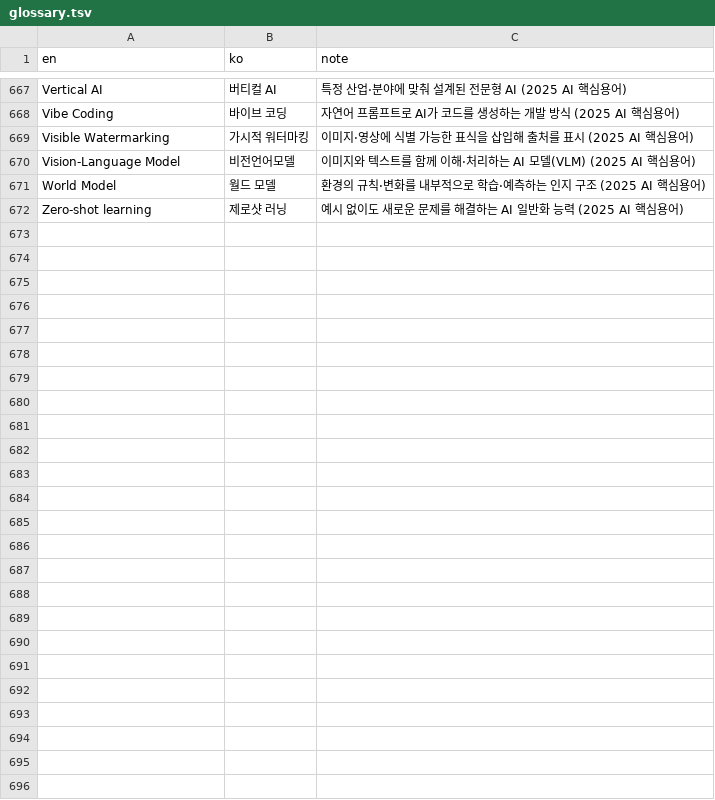
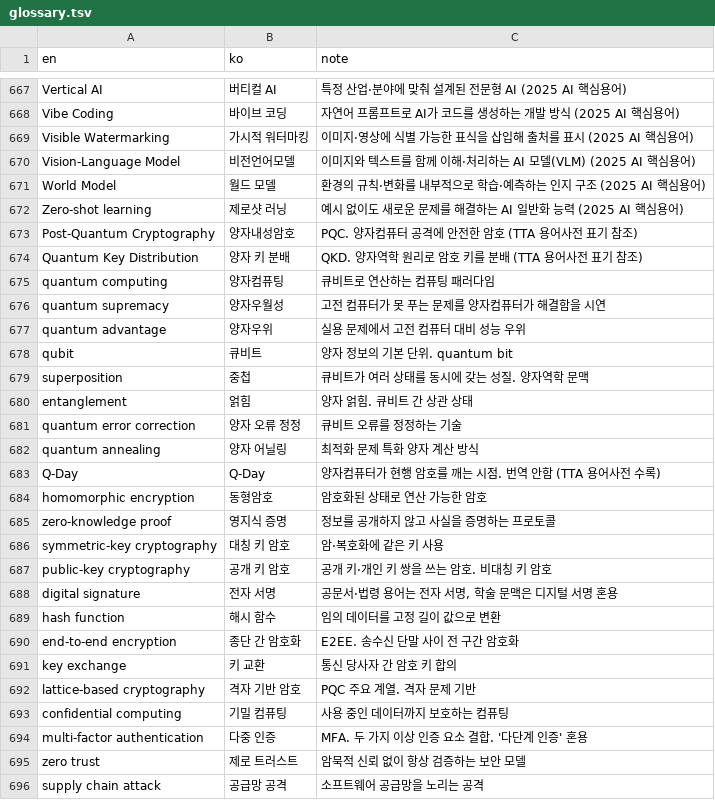
Before and after one commit to Violet-Bora-Lee/tech-translation-ko, a TSV file: docs/analysis/glossary.tsv, drawn as a sheet; only a part is shown, gaps mark what is left out; the diff names each change by its address in the sheet, - before the commit and + after, or states it on an @@ line.

```diff
--- a/docs/analysis/glossary.tsv
+++ b/docs/analysis/glossary.tsv
+row 673: Post-Quantum Cryptography | 양자내성암호 | PQC. 양자컴퓨터 공격에 안전한 암호 (TTA 용어사전 표기 참조)
+row 674: Quantum Key Distribution | 양자 키 분배 | QKD. 양자역학 원리로 암호 키를 분배 (TTA 용어사전 표기 참조)
+row 675: quantum computing | 양자컴퓨팅 | 큐비트로 연산하는 컴퓨팅 패러다임
+row 676: quantum supremacy | 양자우월성 | 고전 컴퓨터가 못 푸는 문제를 양자컴퓨터가 해결함을 시연
+row 677: quantum advantage | 양자우위 | 실용 문제에서 고전 컴퓨터 대비 성능 우위
+row 678: qubit | 큐비트 | 양자 정보의 기본 단위. quantum bit
+row 679: superposition | 중첩 | 큐비트가 여러 상태를 동시에 갖는 성질. 양자역학 문맥
+row 680: entanglement | 얽힘 | 양자 얽힘. 큐비트 간 상관 상태
+row 681: quantum error correction | 양자 오류 정정 | 큐비트 오류를 정정하는 기술
+row 682: quantum annealing | 양자 어닐링 | 최적화 문제 특화 양자 계산 방식
+row 683: Q-Day | Q-Day | 양자컴퓨터가 현행 암호를 깨는 시점. 번역 안함 (TTA 용어사전 수록)
+row 684: homomorphic encryption | 동형암호 | 암호화된 상태로 연산 가능한 암호
+row 685: zero-knowledge proof | 영지식 증명 | 정보를 공개하지 않고 사실을 증명하는 프로토콜
+row 686: symmetric-key cryptography | 대칭 키 암호 | 암·복호화에 같은 키 사용
+row 687: public-key cryptography | 공개 키 암호 | 공개 키·개인 키 쌍을 쓰는 암호. 비대칭 키 암호
+row 688: digital signature | 전자 서명 | 공문서·법령 용어는 전자 서명, 학술 문맥은 디지털 서명 혼용
+row 689: hash function | 해시 함수 | 임의 데이터를 고정 길이 값으로 변환
+row 690: end-to-end encryption | 종단 간 암호화 | E2EE. 송수신 단말 사이 전 구간 암호화
+row 691: key exchange | 키 교환 | 통신 당사자 간 암호 키 합의
+row 692: lattice-based cryptography | 격자 기반 암호 | PQC 주요 계열. 격자 문제 기반
+row 693: confidential computing | 기밀 컴퓨팅 | 사용 중인 데이터까지 보호하는 컴퓨팅
+row 694: multi-factor authentication | 다중 인증 | MFA. 두 가지 이상 인증 요소 결합. '다단계 인증' 혼용
+row 695: zero trust | 제로 트러스트 | 암묵적 신뢰 없이 항상 검증하는 보안 모델
+row 696: supply chain attack | 공급망 공격 | 소프트웨어 공급망을 노리는 공격
```
Also changed, not shown: 2 other files.
